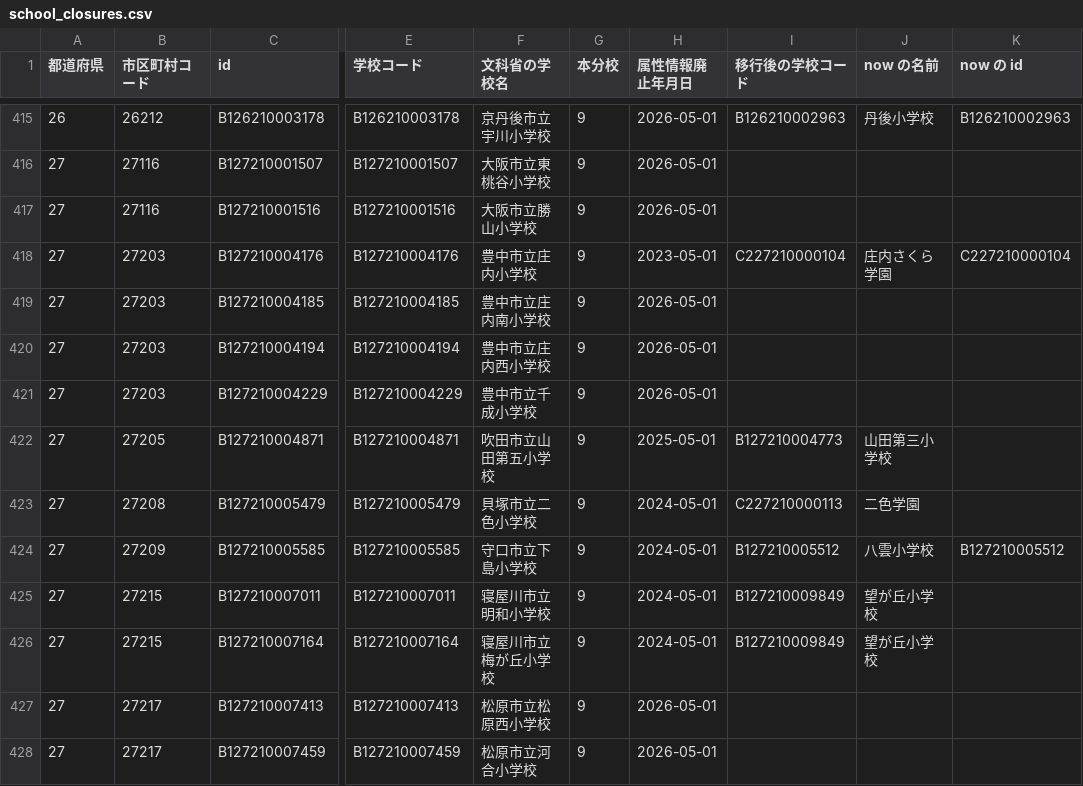
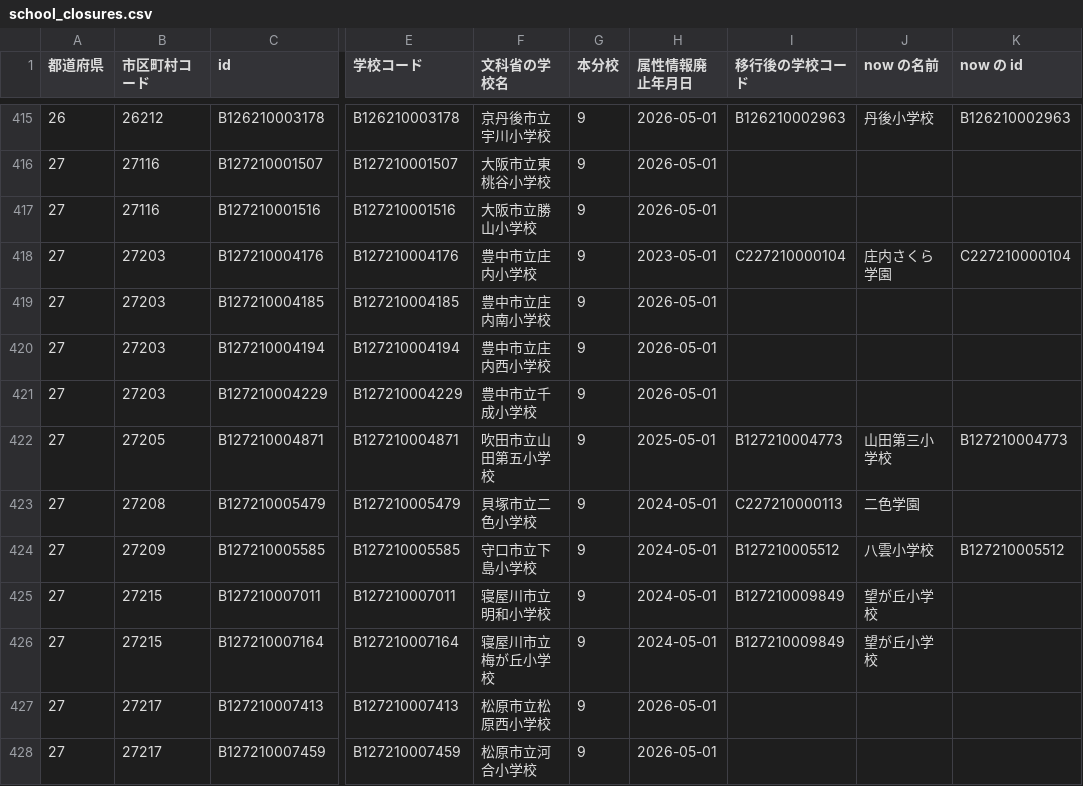
Before and after one commit to h-kazuki-pixel/watashi-no-gakkou-2050, a CSV file: pipeline/terms/school_closures.csv, drawn as a sheet; only a part is shown, gaps mark what is left out; the diff names each change by its address in the sheet, - before the commit and + after, or states it on an @@ line.

```diff
--- a/pipeline/terms/school_closures.csv
+++ b/pipeline/terms/school_closures.csv
-K422 (now の id): (empty)
+K422 (now の id): B127210004773
```
Also changed, not shown: pipeline/terms/source_corrections.csv, 10 other files.
